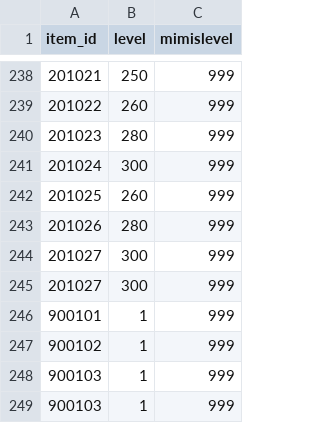
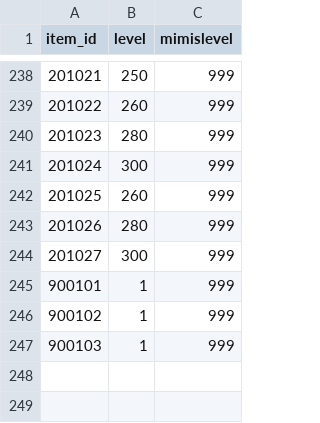
Before and after one commit to planetarium/lib9c, a CSV file: Lib9c/TableCSV/Item/ItemRequirementSheet.csv, drawn as a sheet; only a part is shown, gaps mark what is left out.

Commit message:
Update Item date

```diff
--- a/Lib9c/TableCSV/Item/ItemRequirementSheet.csv
+++ b/Lib9c/TableCSV/Item/ItemRequirementSheet.csv
@@ -244,6 +244,4 @@ item_id,level,mimislevel
 201027,300,999
-201027,300,999
 900101,1,999
 900102,1,999
-900103,1,999
 900103,1,999
```
